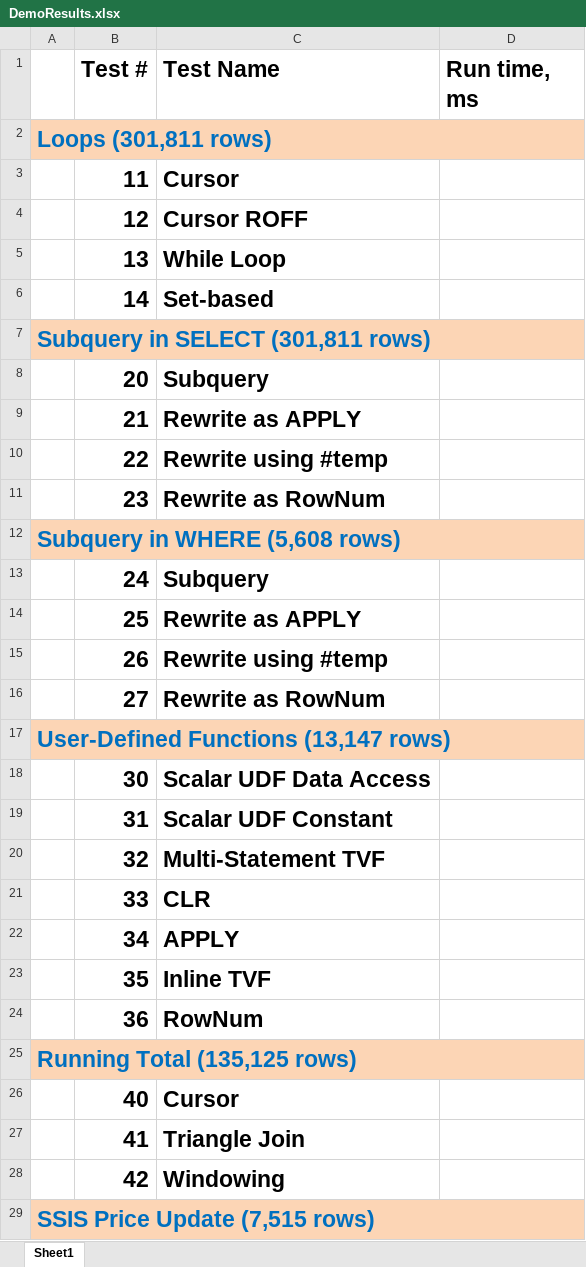
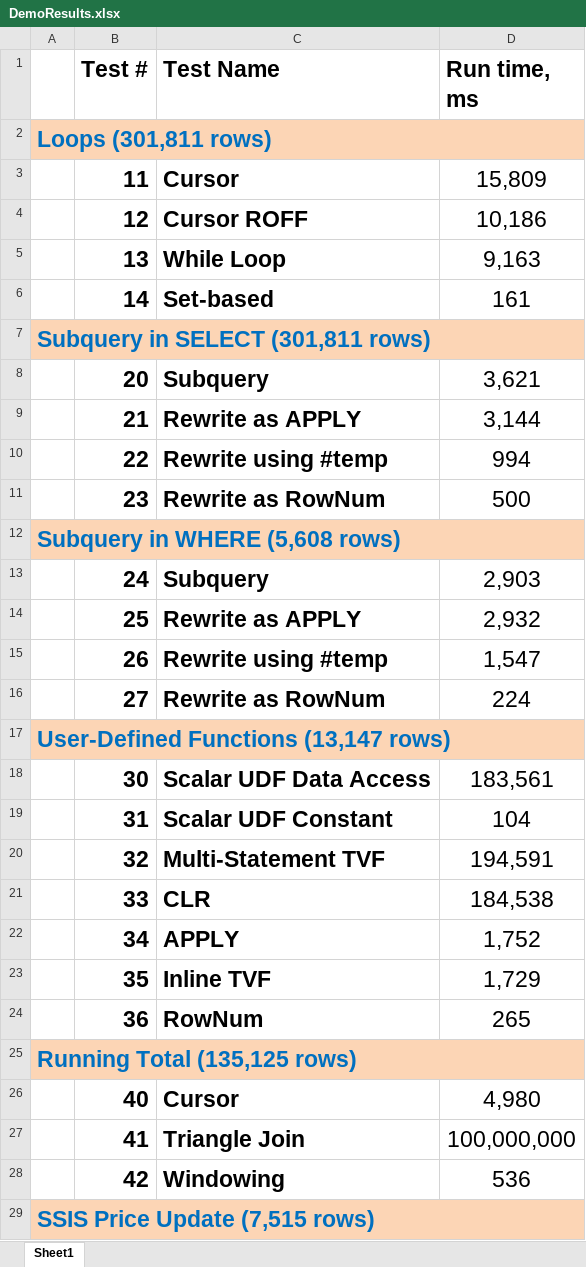
Before and after one commit to tf3604/SetMeUp, an Excel workbook: DemoResults.xlsx, sheet Sheet1, drawn as a sheet; only a part is shown; values as stored, in another font and other column widths than the file's, no borders; the diff covers the shown part only; the diff names each change by its address in the sheet, - before the commit and + after, or states it on an @@ line.

Commit message:
Add demo results spreadsheet from Baton Rouge.

```diff
--- a/DemoResults.xlsx (sheet Sheet1)
+++ b/DemoResults.xlsx (sheet Sheet1)
-D3 (Run time, ms): (empty)
+D3 (Run time, ms): 15,809
-D4 (Run time, ms): (empty)
+D4 (Run time, ms): 10,186
-D5 (Run time, ms): (empty)
+D5 (Run time, ms): 9,163
-D6 (Run time, ms): (empty)
+D6 (Run time, ms): 161
-D8 (Run time, ms): (empty)
+D8 (Run time, ms): 3,621
-D9 (Run time, ms): (empty)
+D9 (Run time, ms): 3,144
-D10 (Run time, ms): (empty)
+D10 (Run time, ms): 994
-D11 (Run time, ms): (empty)
+D11 (Run time, ms): 500
-D13 (Run time, ms): (empty)
+D13 (Run time, ms): 2,903
-D14 (Run time, ms): (empty)
+D14 (Run time, ms): 2,932
-D15 (Run time, ms): (empty)
+D15 (Run time, ms): 1,547
-D16 (Run time, ms): (empty)
+D16 (Run time, ms): 224
-D18 (Run time, ms): (empty)
+D18 (Run time, ms): 183,561
-D19 (Run time, ms): (empty)
+D19 (Run time, ms): 104
-D20 (Run time, ms): (empty)
+D20 (Run time, ms): 194,591
-D21 (Run time, ms): (empty)
+D21 (Run time, ms): 184,538
-D22 (Run time, ms): (empty)
+D22 (Run time, ms): 1,752
-D23 (Run time, ms): (empty)
+D23 (Run time, ms): 1,729
-D24 (Run time, ms): (empty)
+D24 (Run time, ms): 265
-D26 (Run time, ms): (empty)
+D26 (Run time, ms): 4,980
-D27 (Run time, ms): (empty)
+D27 (Run time, ms): 100,000,000
-D28 (Run time, ms): (empty)
+D28 (Run time, ms): 536
```
Also changed, not shown: 4 edited cells elsewhere in this sheet.
